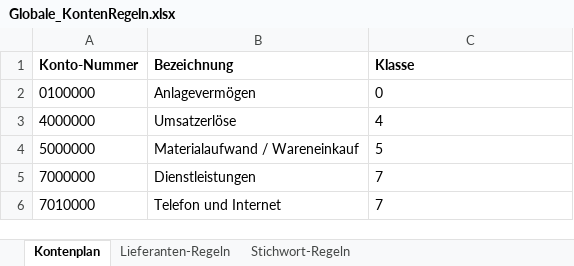
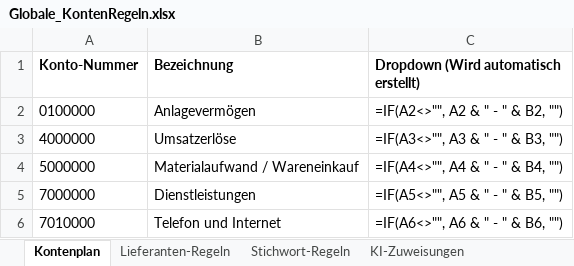
Before and after one commit to Dangiar21/Buchhaltung, an Excel workbook: Systemdaten/Globale_KontenRegeln.xlsx, sheet Kontenplan, drawn as a sheet; only a part is shown; values as stored, in another font and other column widths than the file's, no borders; formulas without a stored value are shown as written; the diff covers the shown part only; the diff names each change by its address in the sheet, - before the commit and + after, or states it on an @@ line.

```diff
--- a/Systemdaten/Globale_KontenRegeln.xlsx (sheet Kontenplan)
+++ b/Systemdaten/Globale_KontenRegeln.xlsx (sheet Kontenplan)
+sheet tab: KI-Zuweisungen
-C1: Klasse
+C1: Dropdown (Wird automatisch erstellt)
-C2: 0
+C2: =IF(A2<>"", A2 & " - " & B2, "")
-C3: 4
+C3: =IF(A3<>"", A3 & " - " & B3, "")
-C4: 5
+C4: =IF(A4<>"", A4 & " - " & B4, "")
-C5: 7
+C5: =IF(A5<>"", A5 & " - " & B5, "")
-C6: 7
+C6: =IF(A6<>"", A6 & " - " & B6, "")
```
Also changed, not shown: other rows of this sheet, 12 other files.
